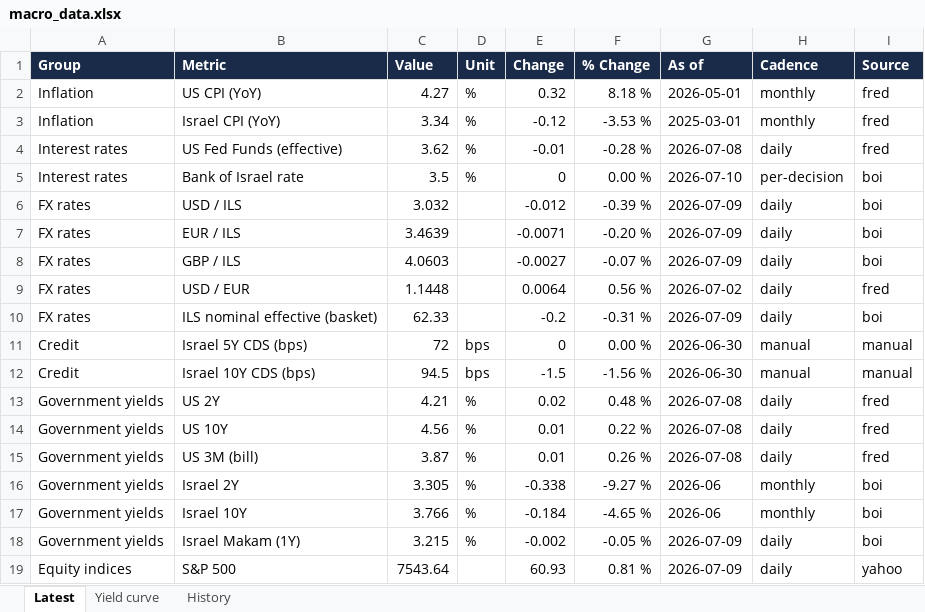
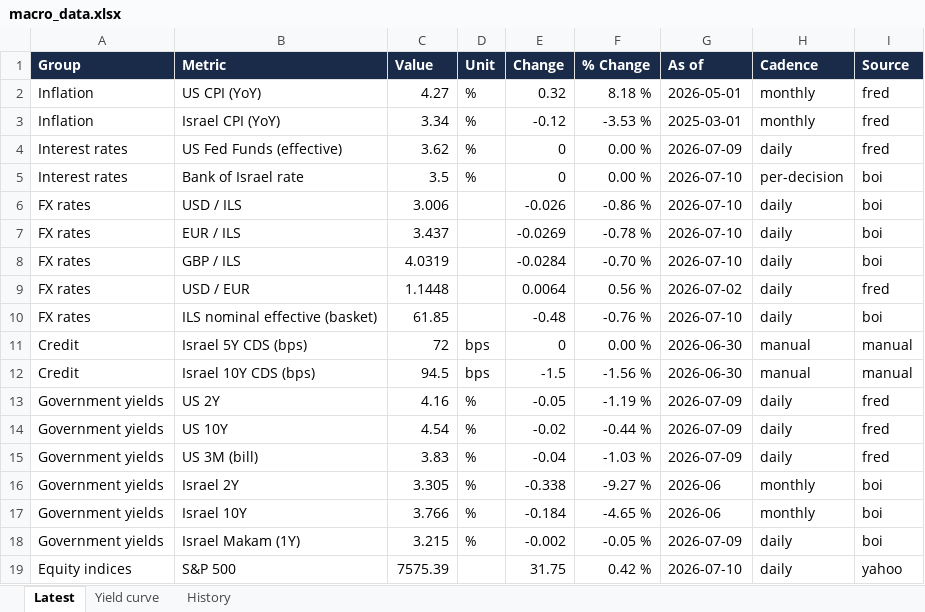
Before and after one commit to mortyamar-creator/macro-desk-data, an Excel workbook: macro_data.xlsx, sheet Latest, drawn as a sheet; only a part is shown; values as stored, in another font and other column widths than the file's, no borders; the diff covers the shown part only; the diff names each change by its address in the sheet, - before the commit and + after, or states it on an @@ line.

```diff
--- a/macro_data.xlsx (sheet Latest)
+++ b/macro_data.xlsx (sheet Latest)
-E4 (Change): -0.01
+E4 (Change): 0
-F4 (% Change): -0.28 %
+F4 (% Change): 0.00 %
-G4 (As of): 2026-07-08
+G4 (As of): 2026-07-09
-C6 (Value): 3.032
+C6 (Value): 3.006
-E6 (Change): -0.012
+E6 (Change): -0.026
-F6 (% Change): -0.39 %
+F6 (% Change): -0.86 %
-G6:G8 (As of): 2026-07-09
+G6:G8 (As of): 2026-07-10
-C7 (Value): 3.4639
+C7 (Value): 3.437
-E7 (Change): -0.0071
+E7 (Change): -0.0269
-F7 (% Change): -0.20 %
+F7 (% Change): -0.78 %
-C8 (Value): 4.0603
+C8 (Value): 4.0319
-E8 (Change): -0.0027
+E8 (Change): -0.0284
-F8 (% Change): -0.07 %
+F8 (% Change): -0.70 %
-C10 (Value): 62.33
+C10 (Value): 61.85
-E10 (Change): -0.2
+E10 (Change): -0.48
-F10 (% Change): -0.31 %
+F10 (% Change): -0.76 %
-G10 (As of): 2026-07-09
+G10 (As of): 2026-07-10
-C13 (Value): 4.21
+C13 (Value): 4.16
-E13 (Change): 0.02
+E13 (Change): -0.05
-F13 (% Change): 0.48 %
+F13 (% Change): -1.19 %
-G13:G15 (As of): 2026-07-08
+G13:G15 (As of): 2026-07-09
-C14 (Value): 4.56
+C14 (Value): 4.54
-E14 (Change): 0.01
+E14 (Change): -0.02
-F14 (% Change): 0.22 %
+F14 (% Change): -0.44 %
-C15 (Value): 3.87
+C15 (Value): 3.83
-E15 (Change): 0.01
+E15 (Change): -0.04
-F15 (% Change): 0.26 %
+F15 (% Change): -1.03 %
-C19 (Value): 7543.64
+C19 (Value): 7575.39
-E19 (Change): 60.93
+E19 (Change): 31.75
-F19 (% Change): 0.81 %
+F19 (% Change): 0.42 %
-G19 (As of): 2026-07-09
+G19 (As of): 2026-07-10
```
Also changed, not shown: 19 edited cells elsewhere in this sheet, sheet History, sheet Yield curve, 16 other files.
